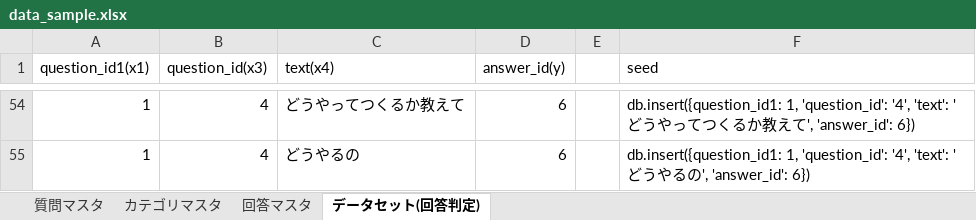
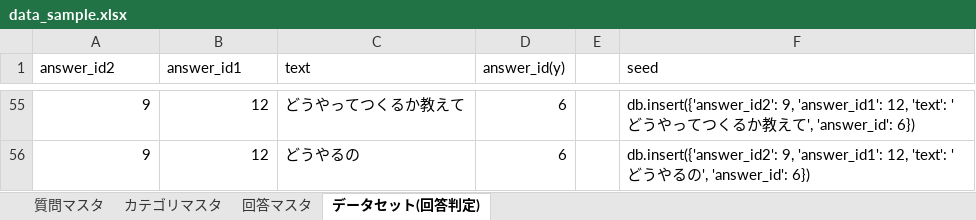
Before and after one commit to terapasta/tic-tac-toe, an Excel workbook: learning/data_sample.xlsx, sheet データセット(回答判定), drawn as a sheet; only a part is shown, gaps mark what is left out; values as stored, in another font and other column widths than the file's, no borders; addresses are those after the commit; the diff covers the shown part only; the diff names each change by its address in the sheet, - before the commit and + after, or states it on an @@ line.

```diff
--- a/learning/data_sample.xlsx (sheet データセット(回答判定))
+++ b/learning/data_sample.xlsx (sheet データセット(回答判定))
-A1: question_id1(x1)
+A1: answer_id2
-B1: question_id(x3)
+B1: answer_id1
-C1: text(x4)
+C1: text
-A55:A56 (answer_id2): 1
+A55:A56 (answer_id2): 9
-B55:B56 (answer_id1): 4
+B55:B56 (answer_id1): 12
-F55 (seed): db.insert({question_id1: 1, 'question_id': '4', 'text': '…
+F55 (seed): db.insert({'answer_id2': 9, 'answer_id1': 12, 'text': '…
-F56 (seed): db.insert({question_id1: 1, 'question_id': '4', 'text': '…
+F56 (seed): db.insert({'answer_id2': 9, 'answer_id1': 12, 'text': '…
```
Also changed, not shown: 1 added row and 156 edited cells elsewhere in this sheet, sheet 回答マスタ, 58 other files.
